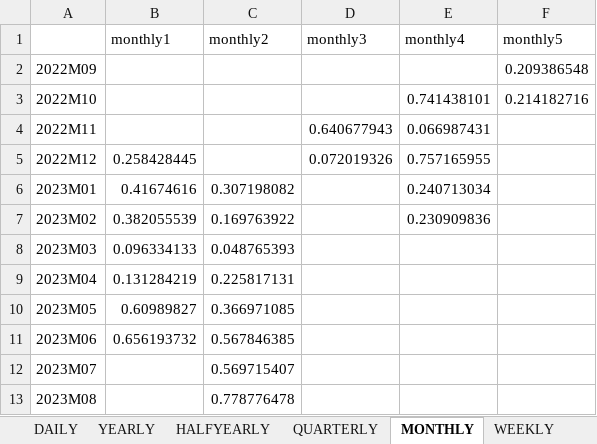
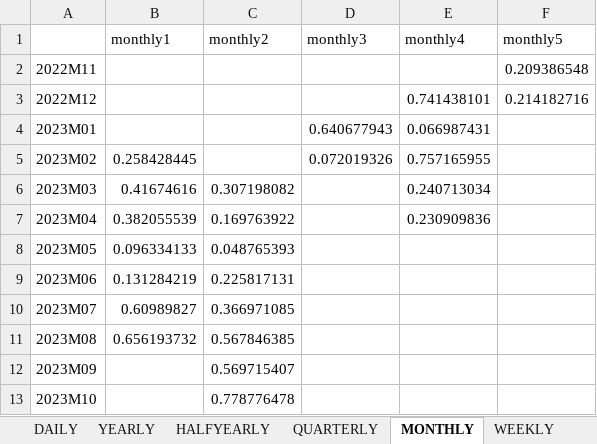
Before and after one commit to IRIS-Solutions-Team/IRIS-Test, an Excel workbook: databank/toXLSUnitTest.xlsx, sheet MONTHLY, drawn as a sheet; values as stored, in another font and other column widths than the file's, no borders; the diff names each change by its address in the sheet, - before the commit and + after, or states it on an @@ line.

```diff
--- a/databank/toXLSUnitTest.xlsx (sheet MONTHLY)
+++ b/databank/toXLSUnitTest.xlsx (sheet MONTHLY)
-A2: 2022M09
+A2: 2022M11
-A3: 2022M10
+A3: 2022M12
-A4: 2022M11
+A4: 2023M01
-A5: 2022M12
+A5: 2023M02
-A6: 2023M01
+A6: 2023M03
-A7: 2023M02
+A7: 2023M04
-A8: 2023M03
+A8: 2023M05
-A9: 2023M04
+A9: 2023M06
-A10: 2023M05
+A10: 2023M07
-A11: 2023M06
+A11: 2023M08
-A12: 2023M07
+A12: 2023M09
-A13: 2023M08
+A13: 2023M10
```
Also changed, not shown: sheet WEEKLY, sheet DAILY, sheet QUARTERLY, 34 other files.
